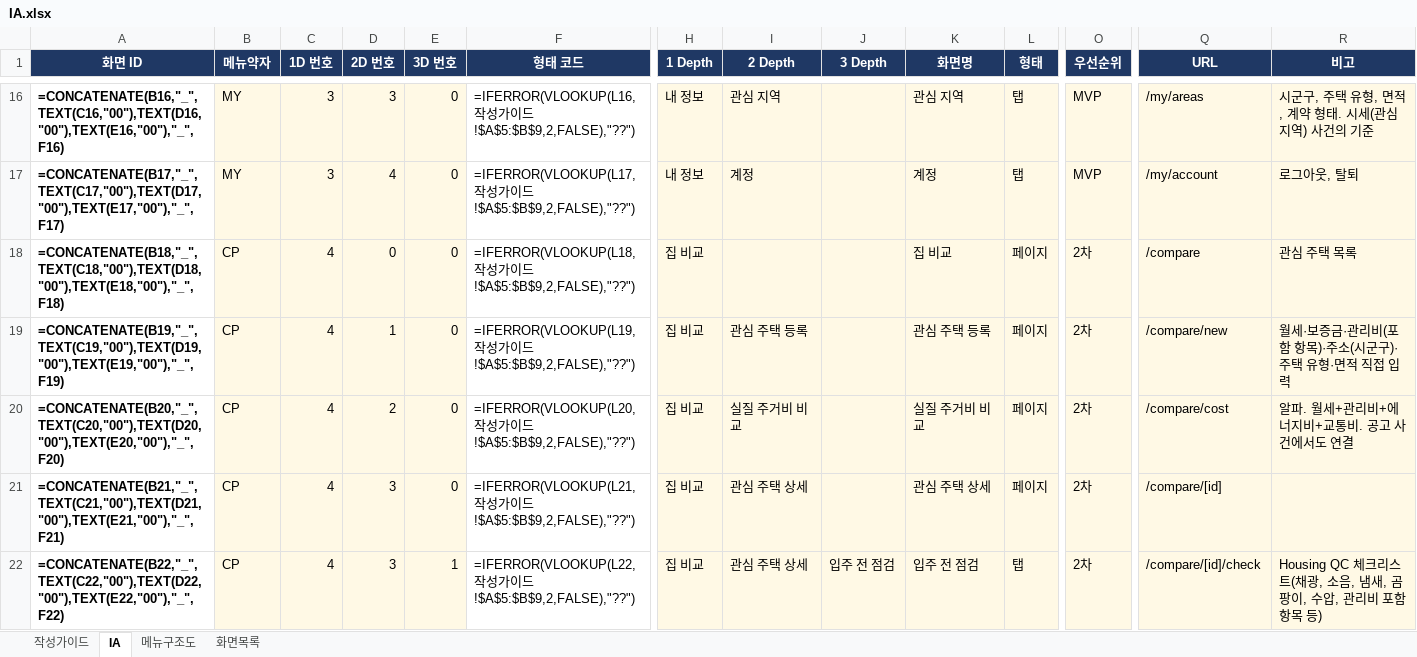
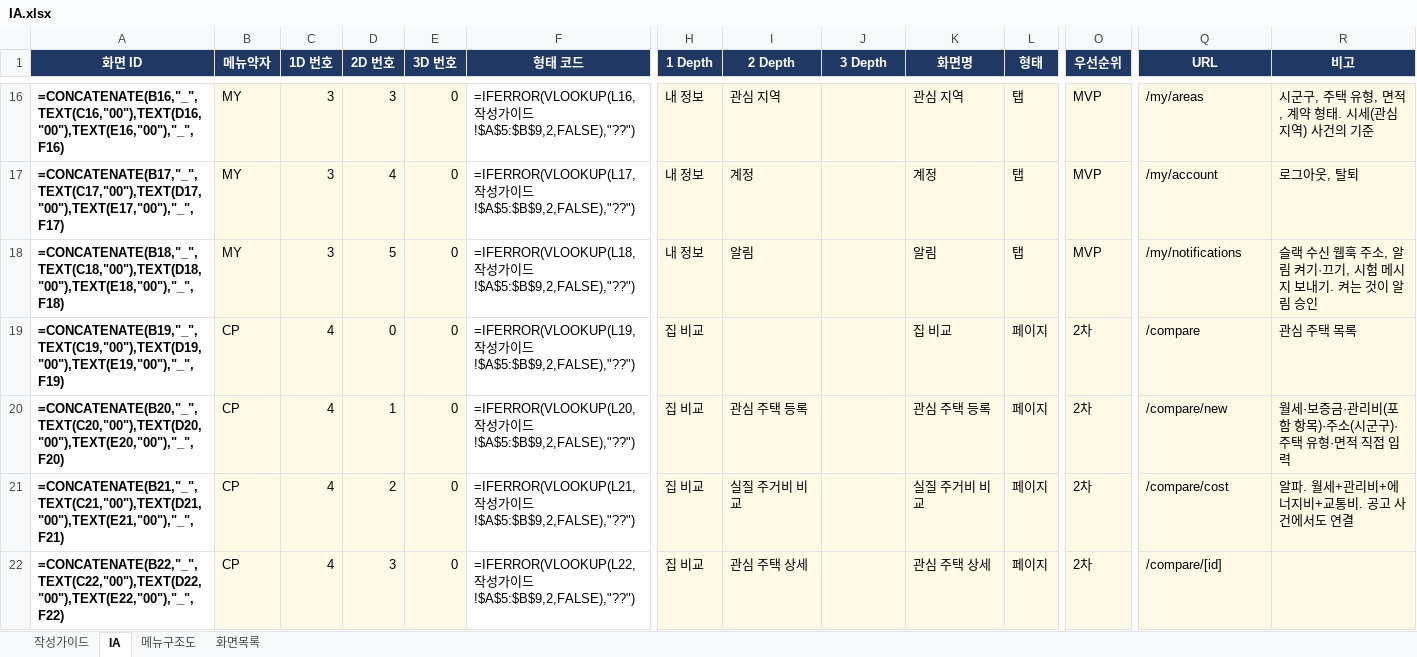
Before and after one commit to LS-PROJECT-TEAM3/HomeFit, an Excel workbook: docs/IA.xlsx, sheet IA, drawn as a sheet; only a part is shown, gaps mark what is left out; values as stored, in another font and other column widths than the file's, no borders; formulas without a stored value are shown as written; conditional formats not drawn; the diff covers the shown part only; the diff names each change by its address in the sheet, - before the commit and + after, or states it on an @@ line.

```diff
--- a/docs/IA.xlsx (sheet IA)
+++ b/docs/IA.xlsx (sheet IA)
-B18 (메뉴약자): CP
+B18 (메뉴약자): MY
-C18 (1D 번호): 4
+C18 (1D 번호): 3
-D18 (2D 번호): 0
+D18 (2D 번호): 5
-H18 (1 Depth): 집 비교
+H18 (1 Depth): 내 정보
-I18 (2 Depth): (empty)
+I18 (2 Depth): 알림
-K18 (화면명): 집 비교
+K18 (화면명): 알림
-L18 (형태): 페이지
+L18 (형태): 탭
-O18 (우선순위): 2차
+O18 (우선순위): MVP
-Q18 (URL): /compare
+Q18 (URL): /my/notifications
-R18 (비고): 관심 주택 목록
+R18 (비고): 슬랙 수신 웹훅 주소, 알림 켜기·끄기, 시험 메시지 보내기. 켜는 것이 알림 승인
-D19 (2D 번호): 1
+D19 (2D 번호): 0
-I19 (2 Depth): 관심 주택 등록
+I19 (2 Depth): (empty)
-K19 (화면명): 관심 주택 등록
+K19 (화면명): 집 비교
-Q19 (URL): /compare/new
+Q19 (URL): /compare
-R19 (비고): 월세·보증금·관리비(포함 항목)·주소(시군구)·주택 유형·면적 직접 입력
+R19 (비고): 관심 주택 목록
-D20 (2D 번호): 2
+D20 (2D 번호): 1
-I20 (2 Depth): 실질 주거비 비교
+I20 (2 Depth): 관심 주택 등록
-K20 (화면명): 실질 주거비 비교
+K20 (화면명): 관심 주택 등록
-Q20 (URL): /compare/cost
+Q20 (URL): /compare/new
-R20 (비고): 알파. 월세+관리비+에너지비+교통비. 공고 사건에서도 연결
+R20 (비고): 월세·보증금·관리비(포함 항목)·주소(시군구)·주택 유형·면적 직접 입력
-D21 (2D 번호): 3
+D21 (2D 번호): 2
-I21 (2 Depth): 관심 주택 상세
+I21 (2 Depth): 실질 주거비 비교
-K21 (화면명): 관심 주택 상세
+K21 (화면명): 실질 주거비 비교
-Q21 (URL): /compare/[id]
+Q21 (URL): /compare/cost
-R21 (비고): (empty)
+R21 (비고): 알파. 월세+관리비+에너지비+교통비. 공고 사건에서도 연결
-E22 (3D 번호): 1
+E22 (3D 번호): 0
-J22 (3 Depth): 입주 전 점검
+J22 (3 Depth): (empty)
-K22 (화면명): 입주 전 점검
+K22 (화면명): 관심 주택 상세
-L22 (형태): 탭
+L22 (형태): 페이지
-Q22 (URL): /compare/[id]/check
+Q22 (URL): /compare/[id]
-R22 (비고): Housing QC 체크리스트(채광, 소음, 냄새, 곰팡이, 수압, 관리비 포함 항목 등)
+R22 (비고): (empty)
```
Also changed, not shown: 2 added rows and 122 edited cells elsewhere in this sheet, sheet 화면목록, sheet 메뉴구조도, 16 other files.
